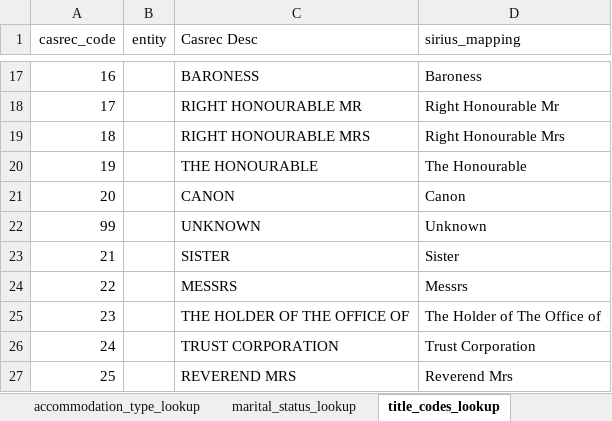
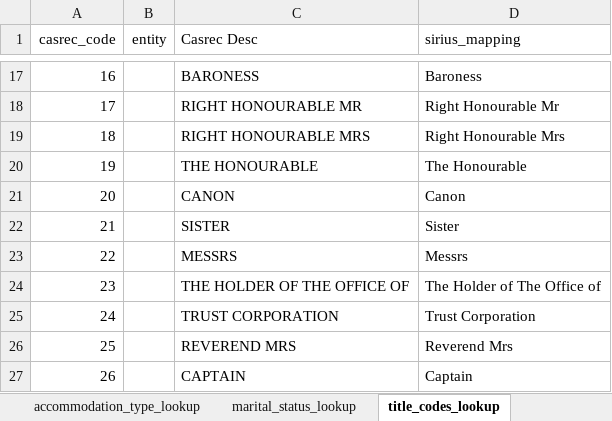
Before and after one commit to ministryofjustice/opg-data-casrec-migration, an Excel workbook: migration_steps/shared/mapping_spreadsheet/Casrec_Mapping_Document_Client.xlsx, sheet title_codes_lookup, drawn as a sheet; only a part is shown, gaps mark what is left out; the shorter side is filled out with more unchanged rows; values as stored, in another font and other column widths than the file's, no borders; charts and pictures not drawn; the diff names each change by its address in the sheet, - before the commit and + after, or states it on an @@ line.

```diff
--- a/migration_steps/shared/mapping_spreadsheet/Casrec_Mapping_Document_Client.xlsx (sheet title_codes_lookup)
+++ b/migration_steps/shared/mapping_spreadsheet/Casrec_Mapping_Document_Client.xlsx (sheet title_codes_lookup)
-row 22: 99 |  | UNKNOWN | Unknown
```
Also changed, not shown: sheet client_persons, other sheet tabs, charts or pictures, migration_steps/shared/mapping_spreadsheet/Casrec_Mapping_Document_Bond.xlsx, migration_steps/shared/mapping_spreadsheet/Casrec_Mapping_Document_Death.xlsx, 49 other files.
